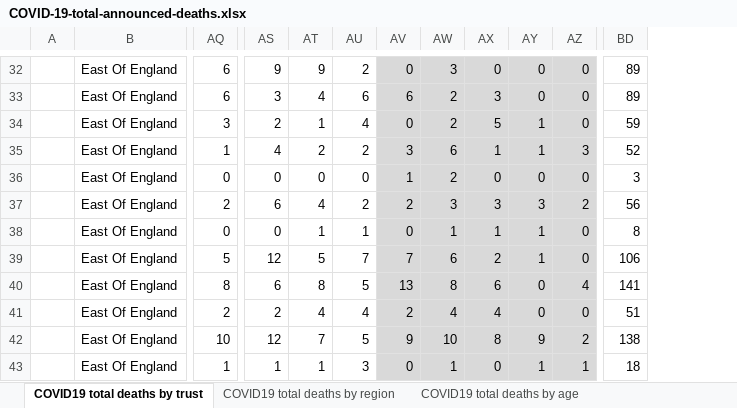
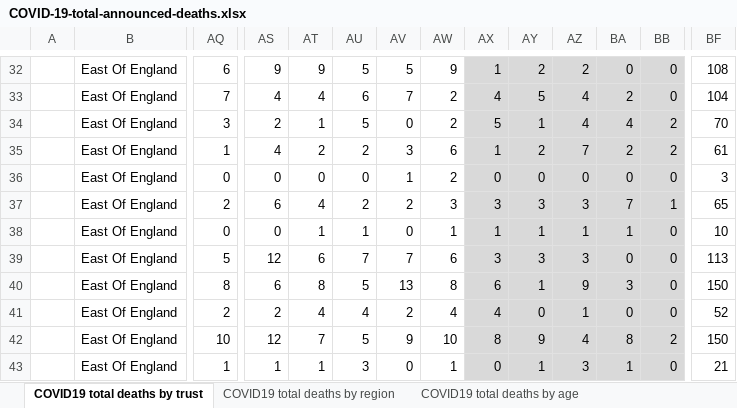
Before and after one commit to sdesilva26/Covid-19-App, an Excel workbook: Covid 19 Plots/data/COVID-19-total-announced-deaths.xlsx, sheet COVID19 total deaths by trust, drawn as a sheet; only a part is shown, gaps mark what is left out; values as stored, in another font and other column widths than the file's, no borders; addresses are those after the commit; the diff covers the shown part only; the diff names each change by its address in the sheet, - before the commit and + after, or states it on an @@ line.

```diff
--- a/Covid 19 Plots/data/COVID-19-total-announced-deaths.xlsx (sheet COVID19 total deaths by trust)
+++ b/Covid 19 Plots/data/COVID-19-total-announced-deaths.xlsx (sheet COVID19 total deaths by trust)
+column AZ, rows 32-43: 2 | 4 | 4 | 7 | 0 | 3 | 1 | 3 | 9 | 1 | 4 | 3
+column BA, rows 32-43: 0 | 2 | 4 | 2 | 0 | 7 | 1 | 0 | 3 | 0 | 8 | 1
-AU32: 2
+AU32: 5
-AV32:AW43 fill: #D9D9D9
+AV32:AW43 fill: none
-AV32: 0
+AV32: 5
-AW32: 3
+AW32: 9
-AX32: 0
+AX32: 1
-AY32: 0
+AY32: 2
-BF32: 89
+BF32: 108
-AQ33: 6
+AQ33: 7
-AS33: 3
+AS33: 4
-AV33: 6
+AV33: 7
-AX33: 3
+AX33: 4
-AY33: 0
+AY33: 5
-BF33: 89
+BF33: 104
-AU34: 4
+AU34: 5
-BB34: 0
+BB34: 2
-BF34: 59
+BF34: 70
-AY35: 1
+AY35: 2
-BB35: 3
+BB35: 2
-BF35: 52
+BF35: 61
-BB37: 2
+BB37: 1
-BF37: 56
+BF37: 65
-BF38: 8
+BF38: 10
-AT39: 5
+AT39: 6
-AX39: 2
+AX39: 3
-AY39: 1
+AY39: 3
-BF39: 106
+BF39: 113
-AY40: 0
+AY40: 1
-BB40: 4
+BB40: 0
-BF40: 141
+BF40: 150
-BF41: 51
+BF41: 52
-BF42: 138
+BF42: 150
-BB43: 1
+BB43: 0
-BF43: 18
+BF43: 21
```
Also changed, not shown: 5 added rows, 2 removed rows, 468 edited cells and cell formats elsewhere in this sheet, sheet COVID19 total deaths by region, sheet COVID19 total deaths by age, 17 other files.
